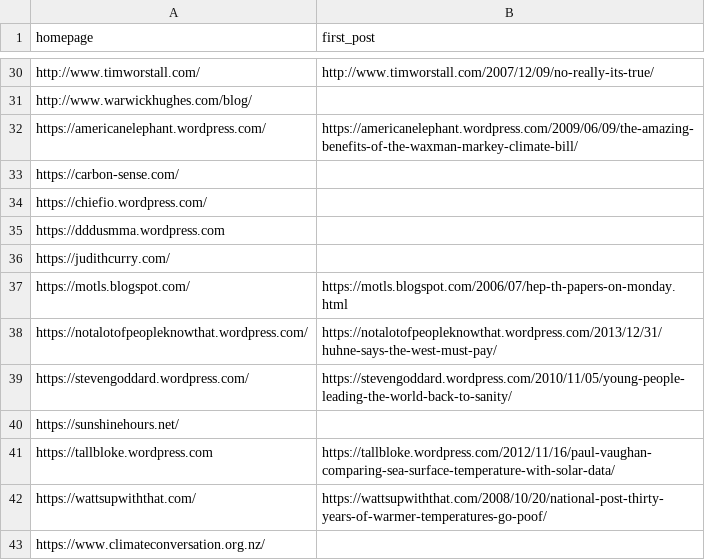
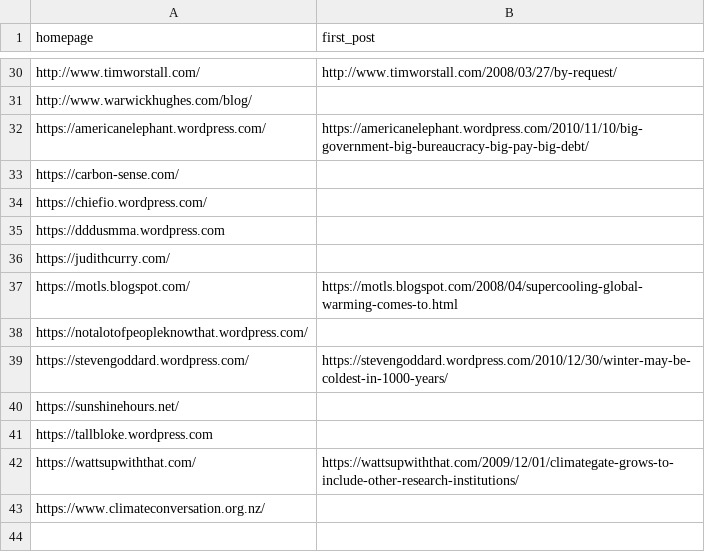
Before and after one commit to magananoronha/climate-blog-scraper, a CSV file: second_bot.csv, drawn as a sheet; only a part is shown, gaps mark what is left out; the diff covers the shown part only; the diff names each change by its address in the sheet, - before the commit and + after, or states it on an @@ line.

```diff
--- a/second_bot.csv
+++ b/second_bot.csv
-B30 (first_post): http://www.timworstall.com/2007/12/09/no-really-its-true/
+B30 (first_post): http://www.timworstall.com/2008/03/27/by-request/
-B32 (first_post): https://americanelephant.wordpress.com/2009/06/09/the-amazing-benefits-of-the-waxman-markey-climate-bill/
+B32 (first_post): https://americanelephant.wordpress.com/2010/11/10/big-government-big-bureaucracy-big-pay-big-debt/
-B37 (first_post): https://motls.blogspot.com/2006/07/hep-th-papers-on-monday.html
+B37 (first_post): https://motls.blogspot.com/2008/04/supercooling-global-warming-comes-to.html
-B38 (first_post): https://notalotofpeopleknowthat.wordpress.com/2013/12/31/huhne-says-the-west-must-pay/
+B38 (first_post): (empty)
-B39 (first_post): https://stevengoddard.wordpress.com/2010/11/05/young-people-leading-the-world-back-to-sanity/
+B39 (first_post): https://stevengoddard.wordpress.com/2010/12/30/winter-may-be-coldest-in-1000-years/
-B41 (first_post): https://tallbloke.wordpress.com/2012/11/16/paul-vaughan-comparing-sea-surface-temperature-with-solar-data/
+B41 (first_post): (empty)
-B42 (first_post): https://wattsupwiththat.com/2008/10/20/national-post-thirty-years-of-warmer-temperatures-go-poof/
+B42 (first_post): https://wattsupwiththat.com/2009/12/01/climategate-grows-to-include-other-research-institutions/
```
Also changed, not shown: 16 edited cells elsewhere in this file, 7 other files.
